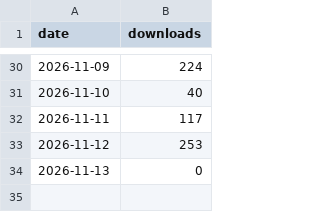
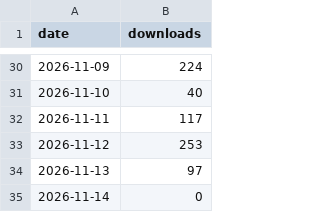
Before and after one commit to andredelgado/continente-mcp, a CSV file: npm-downloads.csv, drawn as a sheet; only a part is shown, gaps mark what is left out.

```diff
--- a/npm-downloads.csv
+++ b/npm-downloads.csv
@@ -33,2 +33,3 @@ date,downloads
 2026-11-12,253
-2026-11-13,0
+2026-11-13,97
+2026-11-14,0
```
Also changed, not shown: extension-downloads.csv, github-traffic.csv, 2 other files.
